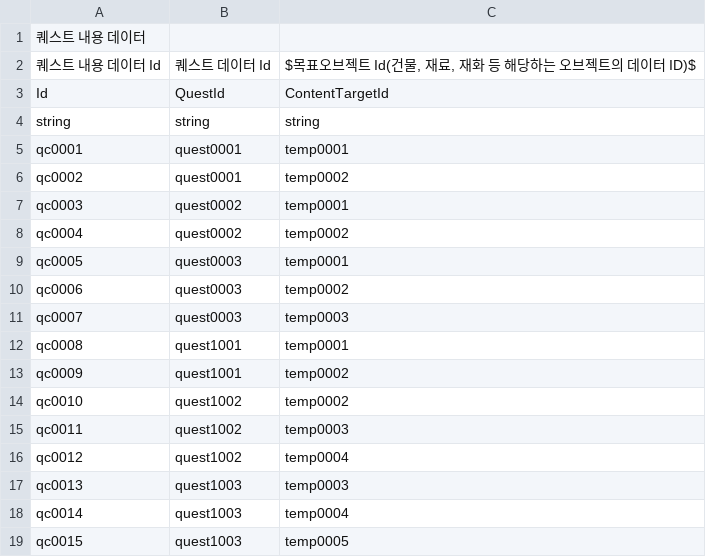
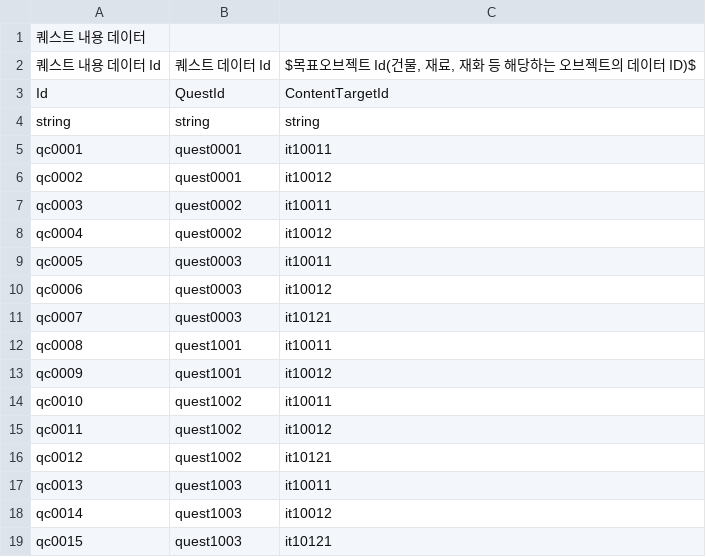
Before and after one commit to CGRJ2/UniMo-GardenOfStars, a CSV file: Assets/000WorkSpaces/CYE/Data/SampleQuestContentData.csv, drawn as a sheet.

```diff
--- a/Assets/000WorkSpaces/CYE/Data/SampleQuestContentData.csv
+++ b/Assets/000WorkSpaces/CYE/Data/SampleQuestContentData.csv
@@ -4,16 +4,16 @@ Id,QuestId,ContentTargetId
 string,string,string
-qc0001,quest0001,temp0001
-qc0002,quest0001,temp0002
-qc0003,quest0002,temp0001
-qc0004,quest0002,temp0002
-qc0005,quest0003,temp0001
-qc0006,quest0003,temp0002
-qc0007,quest0003,temp0003
-qc0008,quest1001,temp0001
-qc0009,quest1001,temp0002
-qc0010,quest1002,temp0002
-qc0011,quest1002,temp0003
-qc0012,quest1002,temp0004
-qc0013,quest1003,temp0003
-qc0014,quest1003,temp0004
-qc0015,quest1003,temp0005
+qc0001,quest0001,it10011
+qc0002,quest0001,it10012
+qc0003,quest0002,it10011
+qc0004,quest0002,it10012
+qc0005,quest0003,it10011
+qc0006,quest0003,it10012
+qc0007,quest0003,it10121
+qc0008,quest1001,it10011
+qc0009,quest1001,it10012
+qc0010,quest1002,it10011
+qc0011,quest1002,it10012
+qc0012,quest1002,it10121
+qc0013,quest1003,it10011
+qc0014,quest1003,it10012
+qc0015,quest1003,it10121
```
Also changed, not shown: Assets/000WorkSpaces/CYE/Data/SampleQuestContentStepData.csv, 15 other files.
